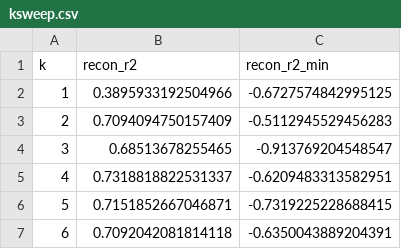
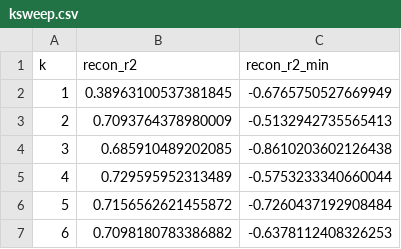
Before and after one commit to thebrownkidd/Jet-Engine-Simulation-Project, a CSV file: results/final_experiments/phm_milling/ksweep.csv, drawn as a sheet.

```diff
--- a/results/final_experiments/phm_milling/ksweep.csv
+++ b/results/final_experiments/phm_milling/ksweep.csv
@@ -1,7 +1,7 @@
 k,recon_r2,recon_r2_min
-1,0.3895933192504966,-0.6727574842995125
-2,0.7094094750157409,-0.5112945529456283
-3,0.68513678255465,-0.913769204548547
-4,0.7318818822531337,-0.6209483313582951
-5,0.7151852667046871,-0.7319225228688415
-6,0.7092042081814118,-0.6350043889204391
+1,0.38963100537381845,-0.6765750527669949
+2,0.7093764378980009,-0.5132942735565413
+3,0.685910489202085,-0.8610203602126438
+4,0.729595952313489,-0.5753233340660044
+5,0.7156562621455872,-0.7260437192908484
+6,0.7098180783386882,-0.6378112408326253
```
Also changed, not shown: results/acml/tables/phm_milling_k_sweep.csv, results/acml/tables/phm_milling_summary.csv, 17 other files.
